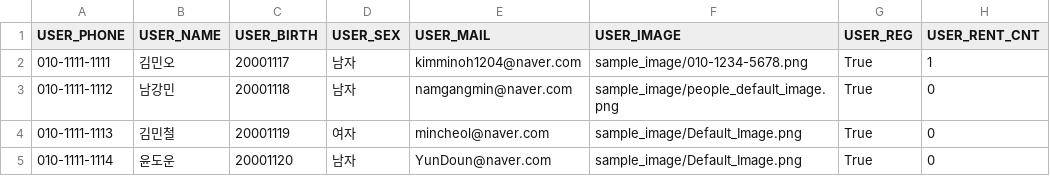
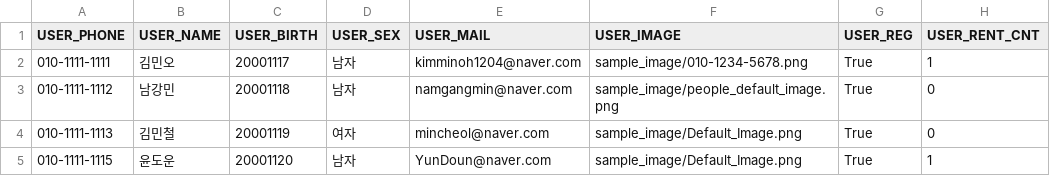
Before and after one commit to Kimminoh/Librarian_Kimminoh, a CSV file: csv/user.csv, drawn as a sheet.

Commit message:
도서 대여 중인 회원 탈퇴 안되게 수정 -> USER4.UI 부분 state_change() 함수에 도서 대여권수 기준으로 도서 대출 여부 판단하는 if 문 추가 / 회원 수정 후 도서 대여 권수가 4로 수정되는 오류 수정 -> 수정 시 df_user.loc[USER_CHOICE,"USER_RENT_CNT"] = 4 코드 삭제

```diff
--- a/csv/user.csv
+++ b/csv/user.csv
@@ -4,2 +4,2 @@ USER_PHONE,USER_NAME,USER_BIRTH,USER_SEX,USER_MAIL,USER_IMAGE,USER_REG,USER_RENT
 010-1111-1113,김민철,20001119,여자,mincheol@naver.com,sample_image/Default_Image.png,True,0
-010-1111-1114,윤도운,20001120,남자,YunDoun@naver.com,sample_image/Default_Image.png,True,0
+010-1111-1115,윤도운,20001120,남자,YunDoun@naver.com,"sample_image/Default_Image.png",True,1
```
Also changed, not shown: csv/book.csv, 3 other files.
